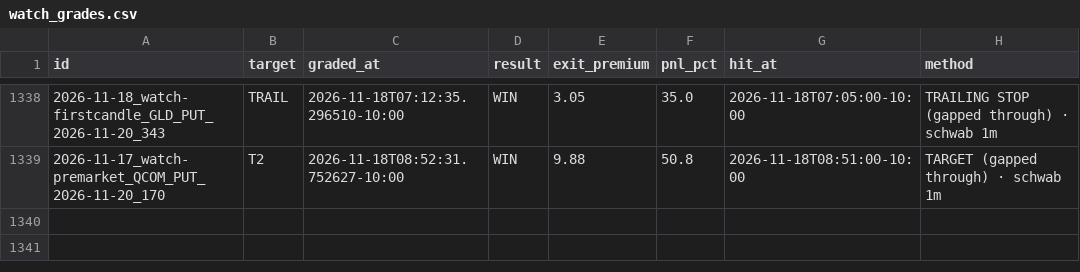
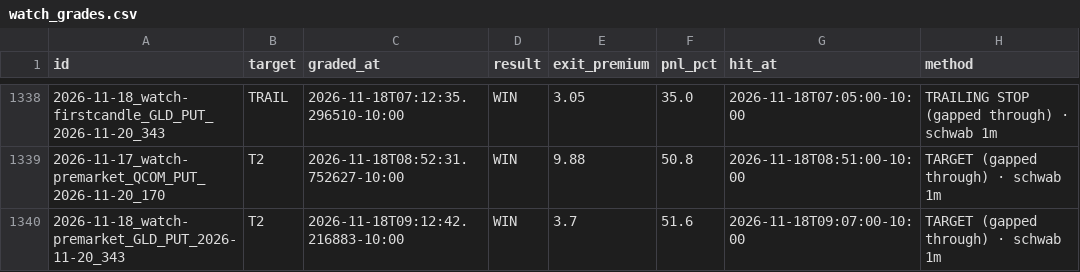
Before and after one commit to Seed808/theesness-market, a CSV file: ledger/watch_grades.csv, drawn as a sheet; only a part is shown, gaps mark what is left out.

Commit message:
ledger: 2026-11-18T19:16Z

```diff
--- a/ledger/watch_grades.csv
+++ b/ledger/watch_grades.csv
@@ -1339 +1339,2 @@ id,target,graded_at,result,exit_premium,pnl_pct,hit_at,method
 2026-11-17_watch-premarket_QCOM_PUT_2026-11-20_170,T2,2026-11-18T08:52:31.752627-10:00,WIN,9.88,50.8,2026-11-18T08:51:00-10:00,TARGET (gapped through) · schwab 1m
+2026-11-18_watch-premarket_GLD_PUT_2026-11-20_343,T2,2026-11-18T09:12:42.216883-10:00,WIN,3.7,51.6,2026-11-18T09:07:00-10:00,TARGET (gapped through) · schwab 1m
```
Also changed, not shown: ledger/grades.csv, ledger/grades_t1.csv, 8 other files.
